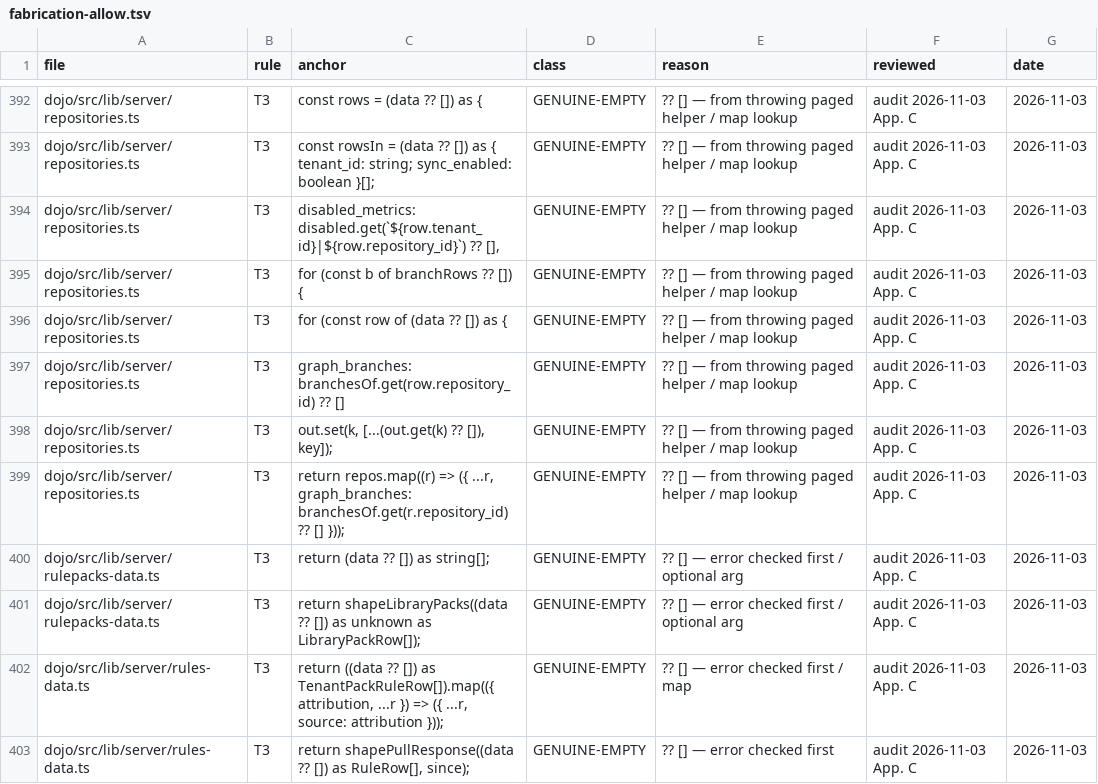
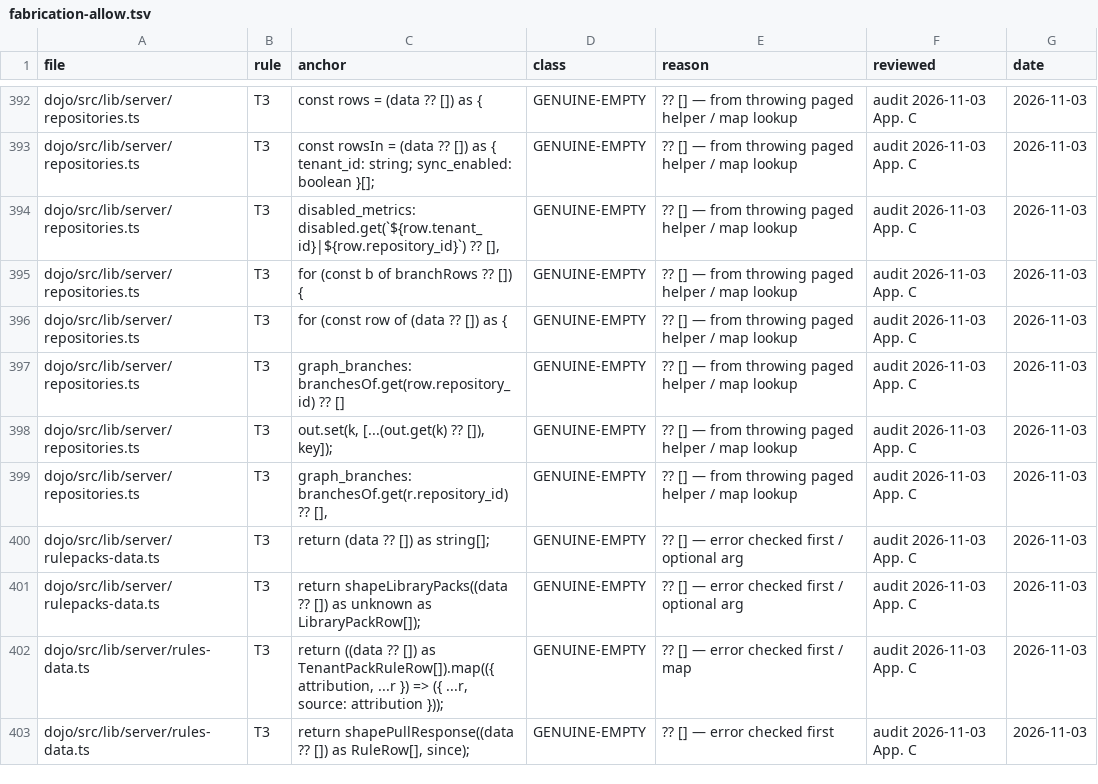
Before and after one commit to sensei-hq/sensei, a TSV file: scripts/fabrication-allow.tsv, drawn as a sheet; only a part is shown, gaps mark what is left out.

Commit message:
feat(L3): WP8 phase B step 2 — D46 view, billing_hidden flag, F3b rewrites
View: personal ENTITLEMENT allow below capture; org-public ELECTION
authority with coalesce(org_elected, true); admin-only configurable on
org repos; configured_by/at on org-public reads the org election only.
No election-fn change (it reads the view row).

TS: isBillingHiddenRepo body (org + private + billing refusal);
billing_hidden computed at the one load, carried on MyRepoWire;
origin/entitlement_refusal stay server-side. sharing.spec fixture
gains the flag (mechanical mirror fix).

Tests: 5 F3b rewrites per the r2 list; 5 WP8 tests enabled; vitest
reds enabled. 69/69 dojo via --apply; 2169 vitest green, 0 skipped.

scripts/fabrication-allow.tsv: re-anchor the T3 genuine-empty row
whose line the listMyRepositories reformat moved.

```diff
--- a/scripts/fabrication-allow.tsv
+++ b/scripts/fabrication-allow.tsv
@@ -398,3 +398,3 @@ dojo/src/lib/server/repositories.ts	T3	graph_branches: branchesOf.get(row.reposi
 dojo/src/lib/server/repositories.ts	T3	out.set(k, [...(out.get(k) ?? []), key]);	GENUINE-EMPTY	?? [] — from throwing paged helper / map lookup	audit 2026-11-03 App. C	2026-11-03
-dojo/src/lib/server/repositories.ts	T3	return repos.map((r) => ({ ...r, graph_branches: branchesOf.get(r.repository_id) ?? [] }));	GENUINE-EMPTY	?? [] — from throwing paged helper / map lookup	audit 2026-11-03 App. C	2026-11-03
+dojo/src/lib/server/repositories.ts	T3	graph_branches: branchesOf.get(r.repository_id) ?? [],	GENUINE-EMPTY	?? [] — from throwing paged helper / map lookup	audit 2026-11-03 App. C	2026-11-03
 dojo/src/lib/server/rulepacks-data.ts	T3	return (data ?? []) as string[];	GENUINE-EMPTY	?? [] — error checked first / optional arg	audit 2026-11-03 App. C	2026-11-03
```
Also changed, not shown: 16 other files.
